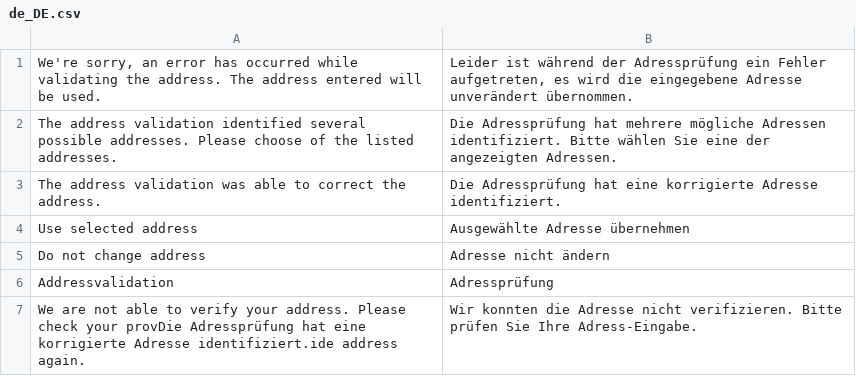
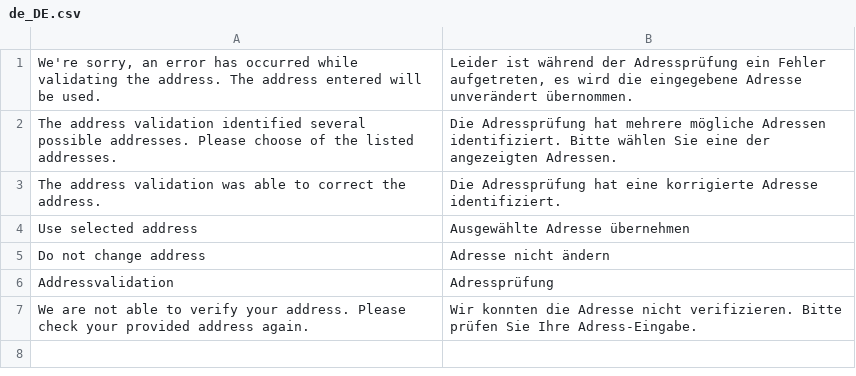
Before and after one commit to devcccc/magento2-address-validation, a CSV file: i18n/de_DE.csv, drawn as a sheet.

Commit message:
Fixed translation error
Force mode: If just one correction is available using this address now works as expected

```diff
--- a/i18n/de_DE.csv
+++ b/i18n/de_DE.csv
@@ -6,2 +6,2 @@
 "Addressvalidation","Adressprüfung"
-"We are not able to verify your address. Please check your provDie Adressprüfung hat eine korrigierte Adresse identifiziert.ide address again.","Wir konnten die Adresse nicht verifizieren. Bitte prüfen Sie Ihre Adress-Eingabe."
+"We are not able to verify your address. Please check your provided address again.","Wir konnten die Adresse nicht verifizieren. Bitte prüfen Sie Ihre Adress-Eingabe."
```
Also changed, not shown: 2 other files.
